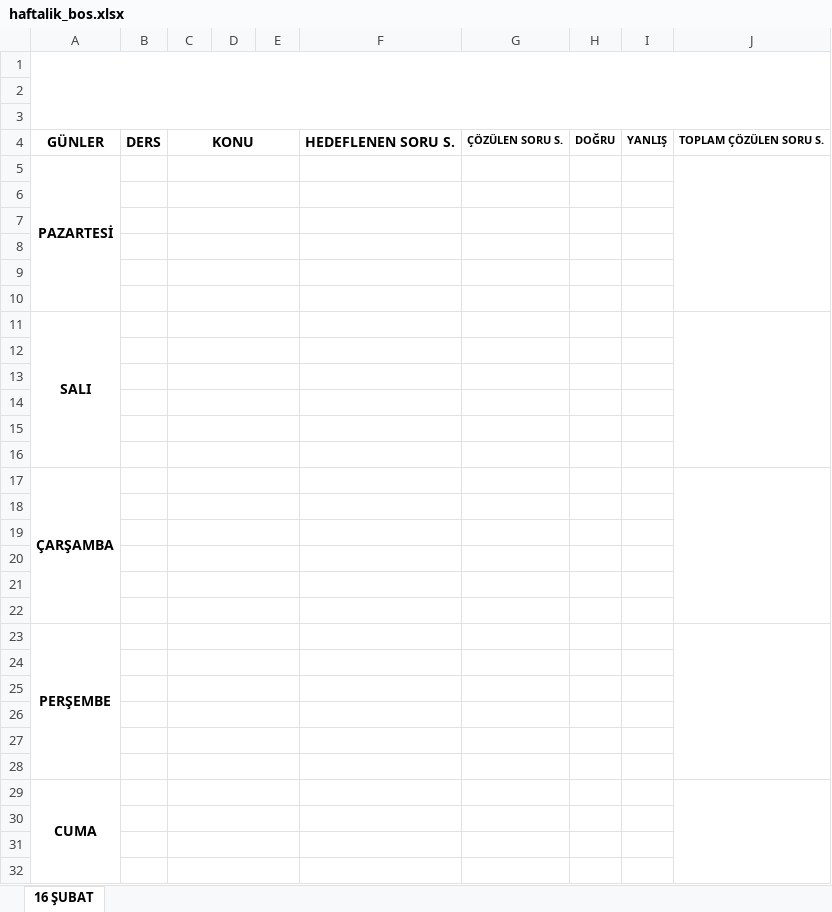
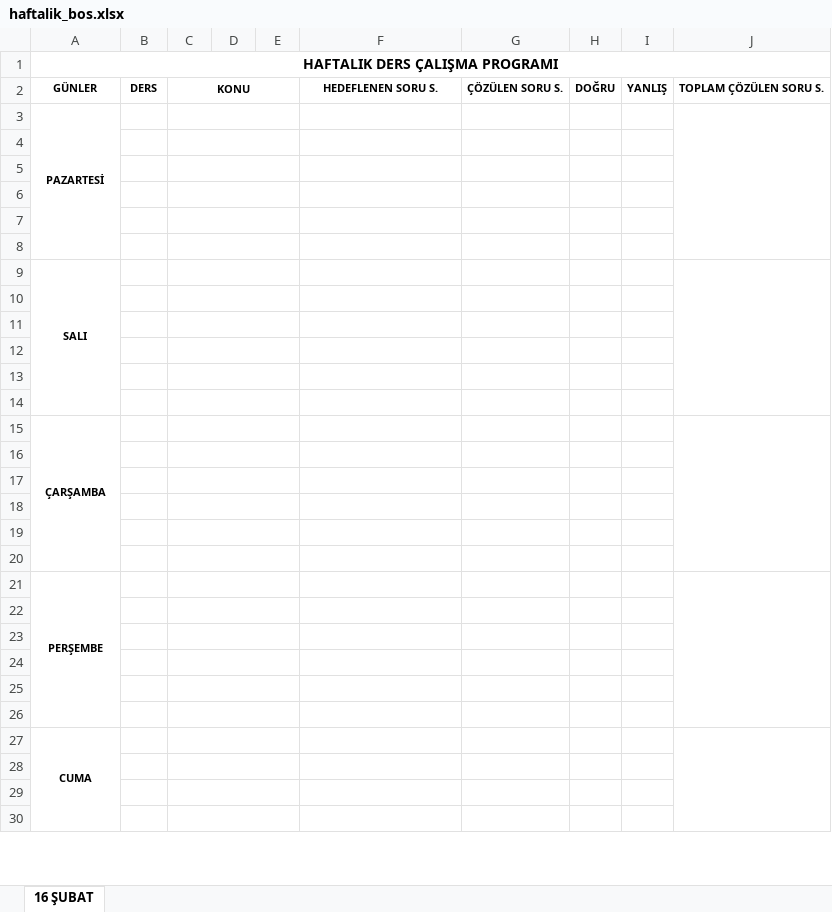
Before and after one commit to hllzmz/yks-planla, an Excel workbook: templates/haftalik_bos.xlsx, sheet 16 ŞUBAT, drawn as a sheet; only a part is shown; values as stored, in another font and other column widths than the file's, no borders; charts and pictures not drawn; removed rows and columns are numbered as before the commit, all else as after; the diff covers the shown part only; the diff names each change by its address in the sheet, - before the commit and + after, or states it on an @@ line.

```diff
--- a/templates/haftalik_bos.xlsx (sheet 16 ŞUBAT)
+++ b/templates/haftalik_bos.xlsx (sheet 16 ŞUBAT)
-A1: (empty)
+A1: HAFTALIK DERS ÇALIŞMA PROGRAMI
-row 2: (empty)
-row 3: (empty)
@@ A2:C2 text size: smaller @@
@@ F2 text size: smaller @@
@@ A3 text size: smaller @@
@@ A9 text size: smaller @@
@@ A15 text size: smaller @@
@@ A21 text size: smaller @@
@@ A27 text size: smaller @@
```
Also changed, not shown: cell formats elsewhere in this sheet, charts or pictures, templates/aylik_matris.xlsx, templates/kompakt_sablon.xlsx, 3 other files.
